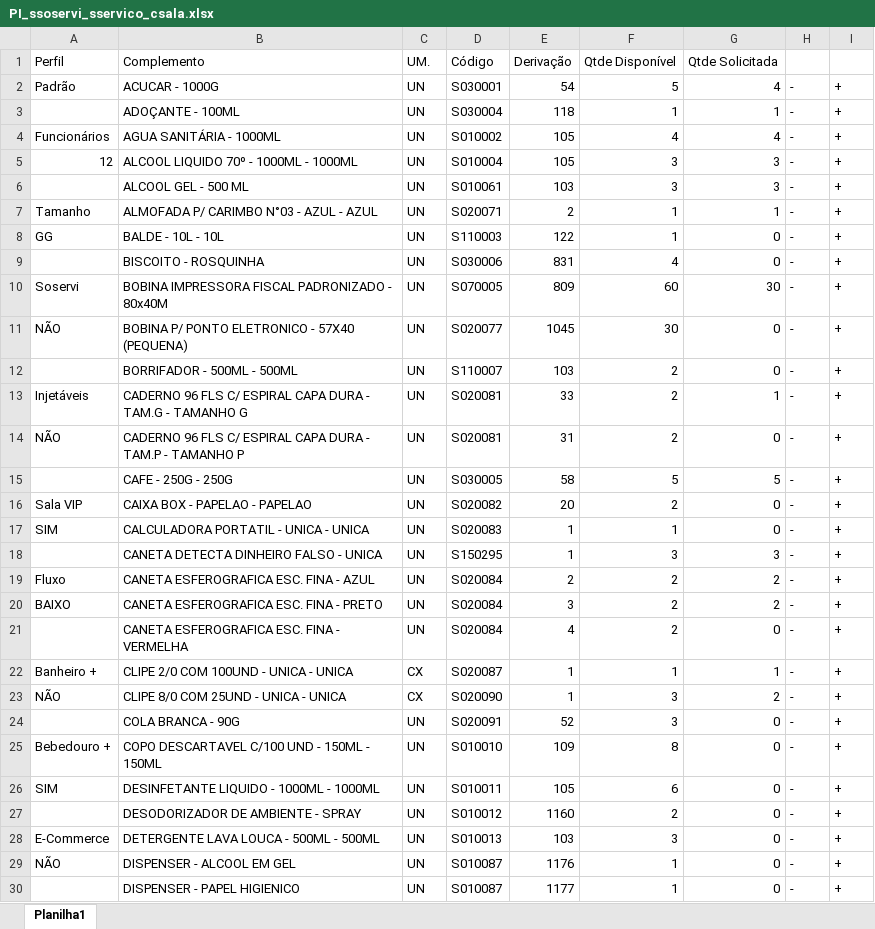
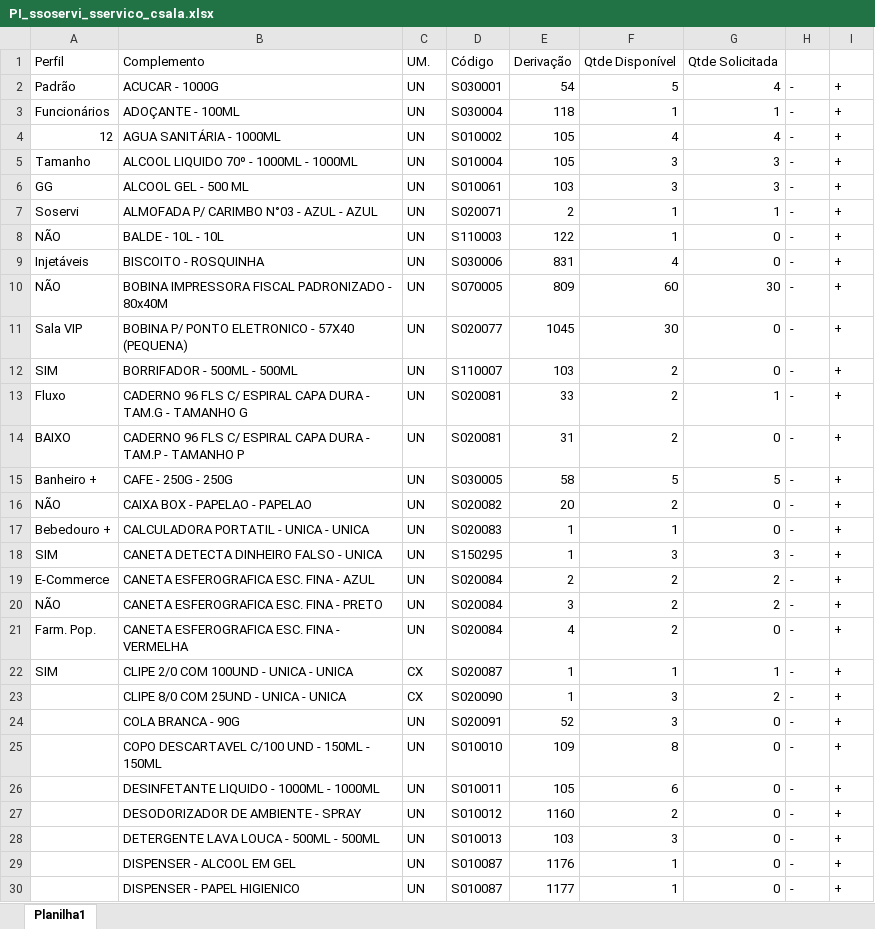
Before and after one commit to suprimentosdg/portal-suprimentos, an Excel workbook: pages/PI_ssoservi_sservico_csala.xlsx, sheet Planilha1, drawn as a sheet; only a part is shown; values as stored, in another font and other column widths than the file's, no cell formats; conditional formats not drawn; the diff covers the shown part only; the diff names each change by its address in the sheet, - before the commit and + after, or states it on an @@ line.

```diff
--- a/pages/PI_ssoservi_sservico_csala.xlsx (sheet Planilha1)
+++ b/pages/PI_ssoservi_sservico_csala.xlsx (sheet Planilha1)
-A3 (Perfil): (empty)
+A3 (Perfil): Funcionários
-A4 (Perfil): Funcionários
+A4 (Perfil): 12
-A5 (Perfil): 12
+A5 (Perfil): Tamanho
-A6 (Perfil): (empty)
+A6 (Perfil): GG
-A7 (Perfil): Tamanho
+A7 (Perfil): Soservi
-A8 (Perfil): GG
+A8 (Perfil): NÃO
-A9 (Perfil): (empty)
+A9 (Perfil): Injetáveis
-A10 (Perfil): Soservi
+A10 (Perfil): NÃO
-A11 (Perfil): NÃO
+A11 (Perfil): Sala VIP
-A12 (Perfil): (empty)
+A12 (Perfil): SIM
-A13 (Perfil): Injetáveis
+A13 (Perfil): Fluxo
-A14 (Perfil): NÃO
+A14 (Perfil): BAIXO
-A15 (Perfil): (empty)
+A15 (Perfil): Banheiro +
-A16 (Perfil): Sala VIP
+A16 (Perfil): NÃO
-A17 (Perfil): SIM
+A17 (Perfil): Bebedouro +
-A18 (Perfil): (empty)
+A18 (Perfil): SIM
-A19 (Perfil): Fluxo
+A19 (Perfil): E-Commerce
-A20 (Perfil): BAIXO
+A20 (Perfil): NÃO
-A21 (Perfil): (empty)
+A21 (Perfil): Farm. Pop.
-A22 (Perfil): Banheiro +
+A22 (Perfil): SIM
-A23 (Perfil): NÃO
+A23 (Perfil): (empty)
-A25 (Perfil): Bebedouro +
+A25 (Perfil): (empty)
-A26 (Perfil): SIM
+A26 (Perfil): (empty)
-A28 (Perfil): E-Commerce
+A28 (Perfil): (empty)
-A29 (Perfil): NÃO
+A29 (Perfil): (empty)
```
Also changed, not shown: 2 edited cells elsewhere in this sheet, cell formats.
